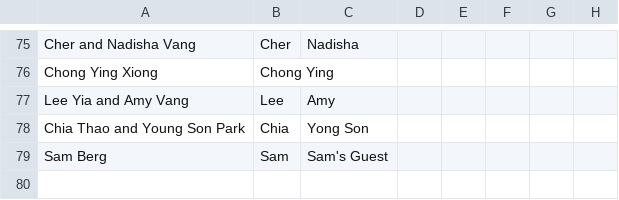
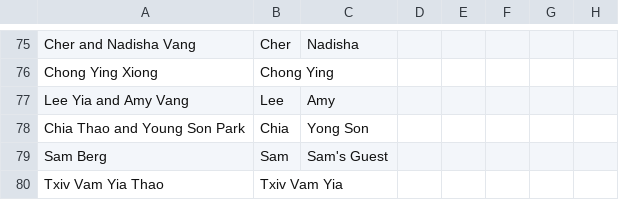
Before and after one commit to sahlise/saheeandelise, a CSV file: saheeandelise/utility/input.csv, drawn as a sheet; only a part is shown, gaps mark what is left out; the diff names each change by its address in the sheet, - before the commit and + after, or states it on an @@ line.

```diff
--- a/saheeandelise/utility/input.csv
+++ b/saheeandelise/utility/input.csv
+row 80: Txiv Vam Yia Thao | Txiv Vam Yia
```
Also changed, not shown: 1 other file.
